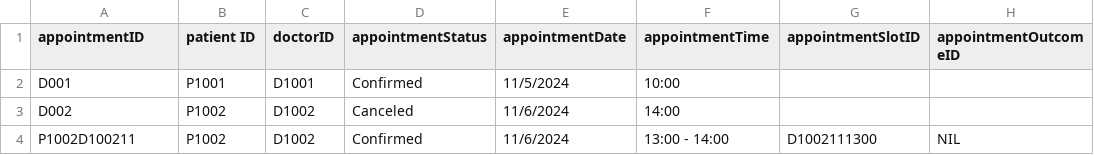
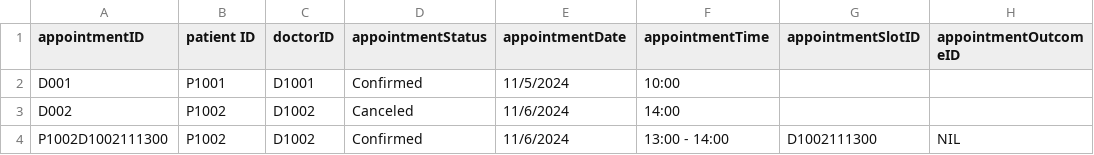
Before and after one commit to tgw6201/SC2002-Health-Management-System, a CSV file: HealthManagementSystem/src/FileManager/Data/Appointment_List.csv, drawn as a sheet.

Commit message:
Schedule appointment

```diff
--- a/HealthManagementSystem/src/FileManager/Data/Appointment_List.csv
+++ b/HealthManagementSystem/src/FileManager/Data/Appointment_List.csv
@@ -3,2 +3,2 @@ D001, P1001,D1001,Confirmed,11/5/2024,10:00,,
 D002, P1002,D1002,Canceled,11/6/2024,14:00,,
-P1002D100211,P1002,D1002,Confirmed,11/6/2024,13:00 - 14:00,D1002111300,NIL
+P1002D1002111300,P1002,D1002,Confirmed,11/6/2024,13:00 - 14:00,D1002111300,NIL
```
Also changed, not shown: 2 other files.
